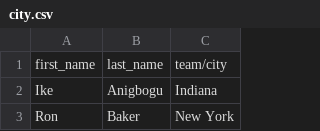
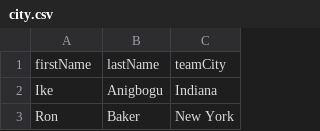
Before and after one commit to many1026/NoSQL_Final, a CSV file: city.csv, drawn as a sheet; only a part is shown; removed rows and columns are numbered as before the commit, all else as after; the diff names each change by its address in the sheet, - before the commit and + after, or states it on an @@ line.

Commit message:
Update city.csv

```diff
--- a/city.csv
+++ b/city.csv
-row 1: first_name | last_name | team/city
+row 1: firstName | lastName | teamCity
```
